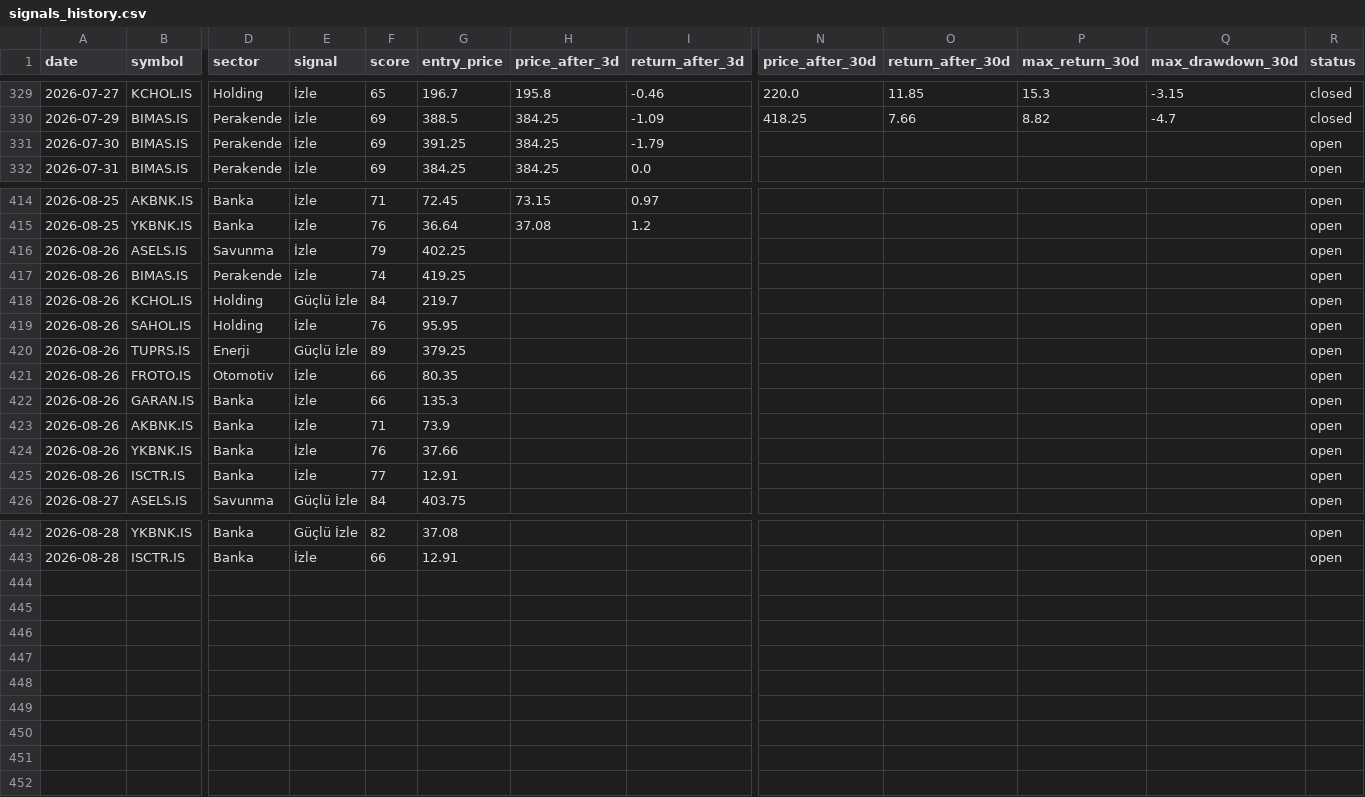
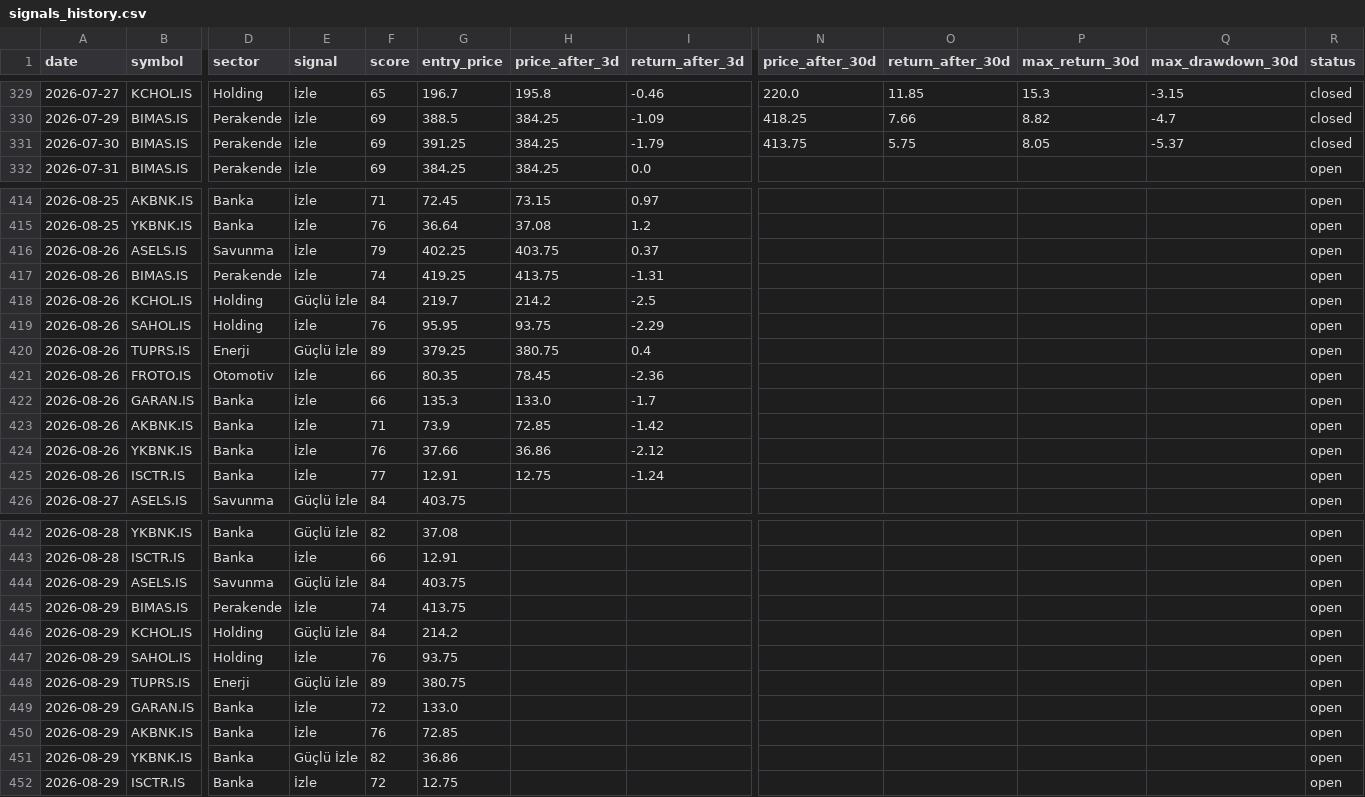
Before and after one commit to semreerol/BistTraderBot, a CSV file: data/signals_history.csv, drawn as a sheet; only a part is shown, gaps mark what is left out; rows hold the shown columns only; the diff names each change by its address in the sheet, - before the commit and + after, or states it on an @@ line.

```diff
--- a/data/signals_history.csv
+++ b/data/signals_history.csv
-N331 (price_after_30d): (empty)
+N331 (price_after_30d): 413.75
-O331 (return_after_30d): (empty)
+O331 (return_after_30d): 5.75
-P331 (max_return_30d): (empty)
+P331 (max_return_30d): 8.05
-Q331 (max_drawdown_30d): (empty)
+Q331 (max_drawdown_30d): -5.37
-R331 (status): open
+R331 (status): closed
-H416 (price_after_3d): (empty)
+H416 (price_after_3d): 403.75
-I416 (return_after_3d): (empty)
+I416 (return_after_3d): 0.37
-H417 (price_after_3d): (empty)
+H417 (price_after_3d): 413.75
-I417 (return_after_3d): (empty)
+I417 (return_after_3d): -1.31
-H418 (price_after_3d): (empty)
+H418 (price_after_3d): 214.2
-I418 (return_after_3d): (empty)
+I418 (return_after_3d): -2.5
-H419 (price_after_3d): (empty)
+H419 (price_after_3d): 93.75
-I419 (return_after_3d): (empty)
+I419 (return_after_3d): -2.29
-H420 (price_after_3d): (empty)
+H420 (price_after_3d): 380.75
-I420 (return_after_3d): (empty)
+I420 (return_after_3d): 0.4
-H421 (price_after_3d): (empty)
+H421 (price_after_3d): 78.45
-I421 (return_after_3d): (empty)
+I421 (return_after_3d): -2.36
-H422 (price_after_3d): (empty)
+H422 (price_after_3d): 133.0
-I422 (return_after_3d): (empty)
+I422 (return_after_3d): -1.7
-H423 (price_after_3d): (empty)
+H423 (price_after_3d): 72.85
-I423 (return_after_3d): (empty)
+I423 (return_after_3d): -1.42
-H424 (price_after_3d): (empty)
+H424 (price_after_3d): 36.86
-I424 (return_after_3d): (empty)
+I424 (return_after_3d): -2.12
-H425 (price_after_3d): (empty)
+H425 (price_after_3d): 12.75
-I425 (return_after_3d): (empty)
+I425 (return_after_3d): -1.24
+row 444: 2026-08-29 | ASELS.IS | Savunma | Güçlü İzle | 84 | 403.75 |  |  |  |  |  |  | open
+row 445: 2026-08-29 | BIMAS.IS | Perakende | İzle | 74 | 413.75 |  |  |  |  |  |  | open
+row 446: 2026-08-29 | KCHOL.IS | Holding | Güçlü İzle | 84 | 214.2 |  |  |  |  |  |  | open
+row 447: 2026-08-29 | SAHOL.IS | Holding | İzle | 76 | 93.75 |  |  |  |  |  |  | open
+row 448: 2026-08-29 | TUPRS.IS | Enerji | Güçlü İzle | 89 | 380.75 |  |  |  |  |  |  | open
+row 449: 2026-08-29 | GARAN.IS | Banka | İzle | 72 | 133.0 |  |  |  |  |  |  | open
+row 450: 2026-08-29 | AKBNK.IS | Banka | İzle | 76 | 72.85 |  |  |  |  |  |  | open
+row 451: 2026-08-29 | YKBNK.IS | Banka | Güçlü İzle | 82 | 36.86 |  |  |  |  |  |  | open
+row 452: 2026-08-29 | ISCTR.IS | Banka | İzle | 72 | 12.75 |  |  |  |  |  |  | open
```
